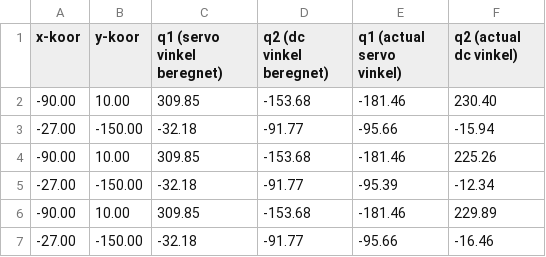
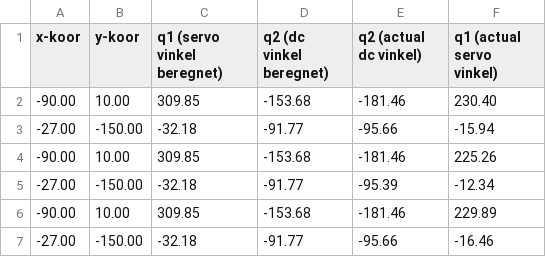
Before and after one commit to FrederikkeHHH/Bachelor_videos_and_data, a CSV file: Test 1 - Linje, svævende.csv, drawn as a sheet; only a part is shown.

Commit message:
Update Test 1 - Linje, svævende.csv

```diff
--- a/Test 1 - Linje, svævende.csv
+++ b/Test 1 - Linje, svævende.csv
@@ -1,2 +1,2 @@
-x-koor, y-koor, q1 (servo vinkel beregnet), q2 (dc vinkel beregnet), q1 (actual servo vinkel), q2 (actual dc vinkel)
+x-koor, y-koor, q1 (servo vinkel beregnet), q2 (dc vinkel beregnet), q2 (actual dc vinkel), q1 (actual servo vinkel)
 -90.00, 10.00, 309.85, -153.68, -181.46, 230.40
```
